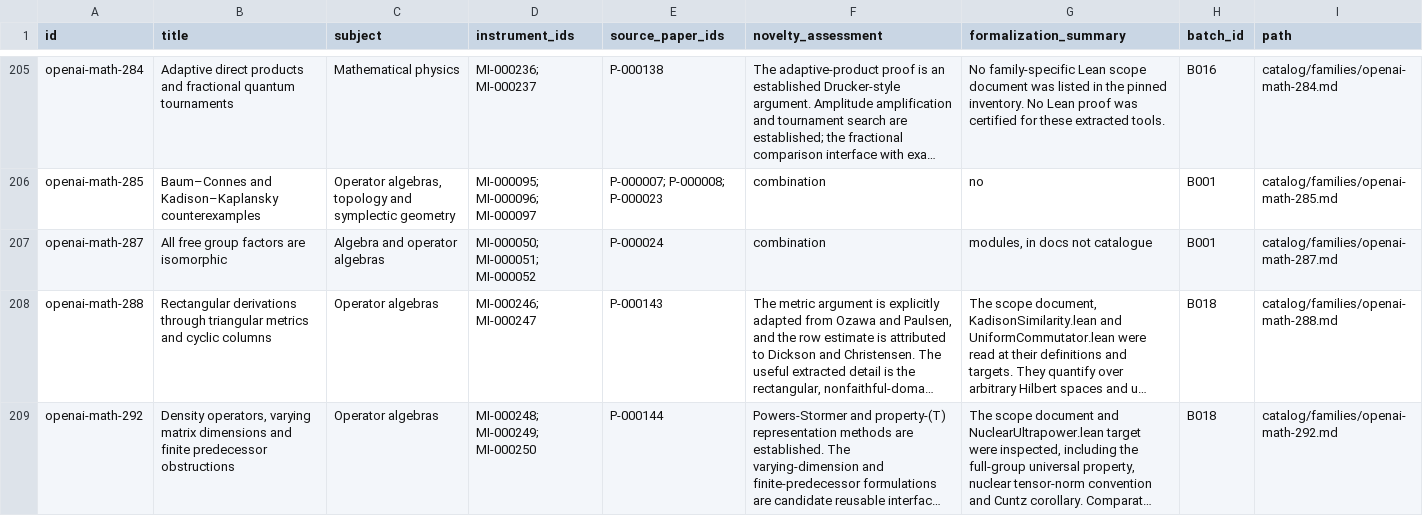
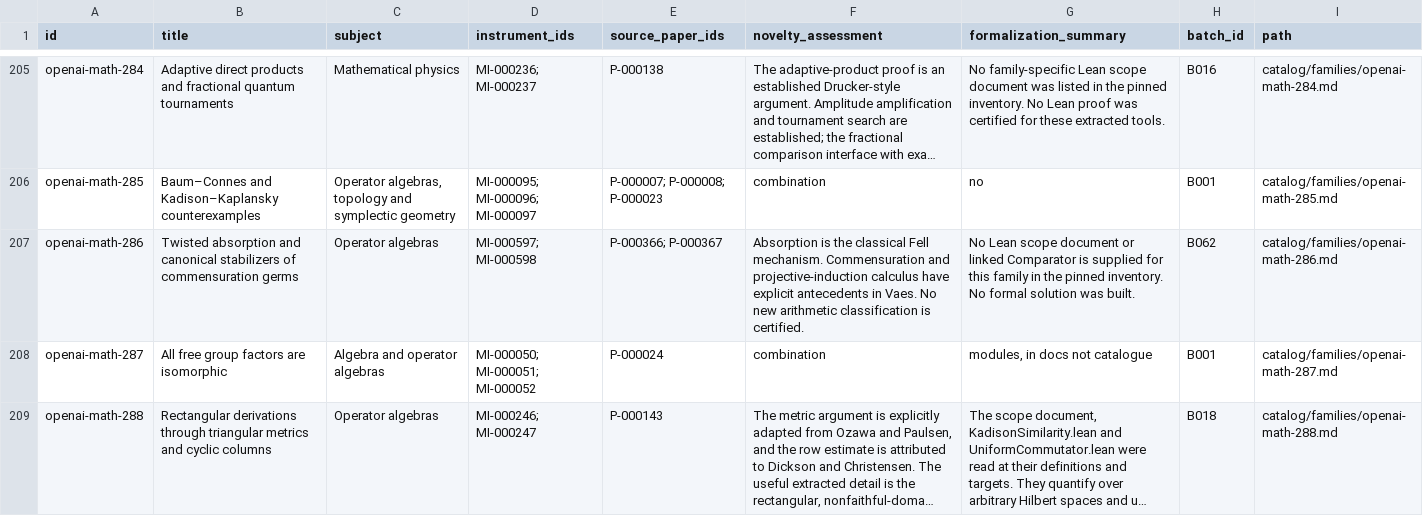
Before and after one commit to yxie2/math-instruments, a CSV file: exports/families.csv, drawn as a sheet; only a part is shown, gaps mark what is left out; the shorter side is filled out with more unchanged rows; long unchanged cells end in …; the diff covers the shown part only; the diff names each change by its address in the sheet, - before the commit and + after, or states it on an @@ line.

```diff
--- a/exports/families.csv
+++ b/exports/families.csv
+row 207: openai-math-286 | Twisted absorption and canonical stabilizers of commensuration germs | Operator algebras | MI-000597; MI-000598 | P-000366; P-000367 | Absorption is the classical Fell mechanism. Commensuration and projective-induction calculus have explicit antecedents in Vaes. No new arithmetic classification is certified. | No Lean scope document or linked Comparator is supplied for this family in the pinned inventory. No formal solution was built. | B062 | catalog/families/openai-math-286.md
```
Also changed, not shown: 3 added rows elsewhere in this file, exports/instruments.csv, exports/papers.csv, 40 other files.
